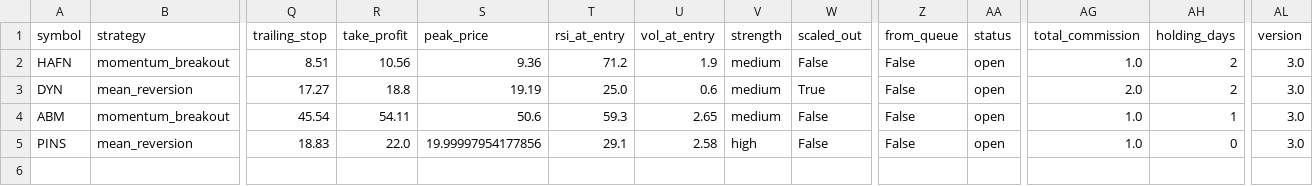
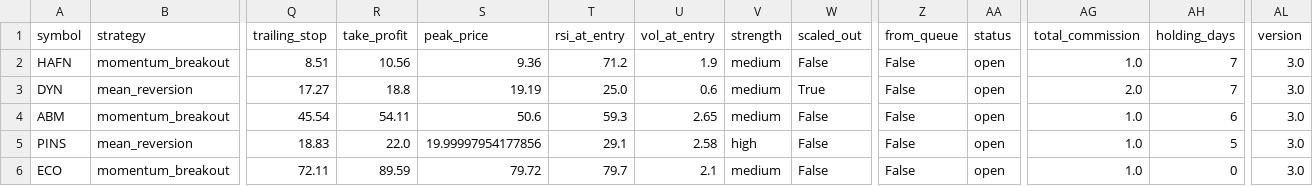
Before and after one commit to Rcks888/Ares, a CSV file: logs/trades_report.csv, drawn as a sheet; only a part is shown, gaps mark what is left out; rows hold the shown columns only; the diff names each change by its address in the sheet, - before the commit and + after, or states it on an @@ line.

Commit message:
Ares V3 report 2026-09-15_13:32

```diff
--- a/logs/trades_report.csv
+++ b/logs/trades_report.csv
-AH2:AH3 (holding_days): 2
+AH2:AH3 (holding_days): 7
-AH4 (holding_days): 1
+AH4 (holding_days): 6
-AH5 (holding_days): 0
+AH5 (holding_days): 5
+row 6: ECO | momentum_breakout | 72.11 | 89.59 | 79.72 | 79.7 | 2.1 | medium | False | False | open | 1.0 | 0 | 3.0
```
Also changed, not shown: 3 other files.
